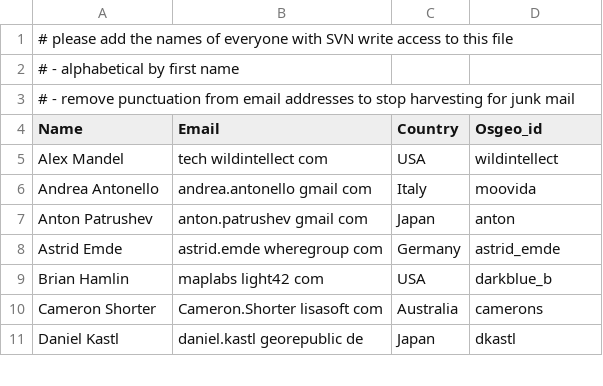
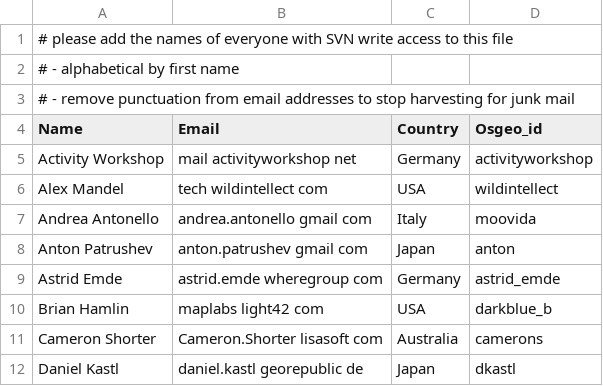
Before and after one commit to ycheng1947/osgeolive-git-mirror, a CSV file: livedvd/gisvm/trunk/doc/contributors.csv, drawn as a sheet; only a part is shown.

Commit message:
add myself

```diff
--- a/livedvd/gisvm/trunk/doc/contributors.csv
+++ b/livedvd/gisvm/trunk/doc/contributors.csv
@@ -4,2 +4,3 @@
 Name,Email,Country,Osgeo_id
+Activity Workshop,mail activityworkshop net,Germany,activityworkshop
 Alex Mandel, tech wildintellect com,USA,wildintellect
```
